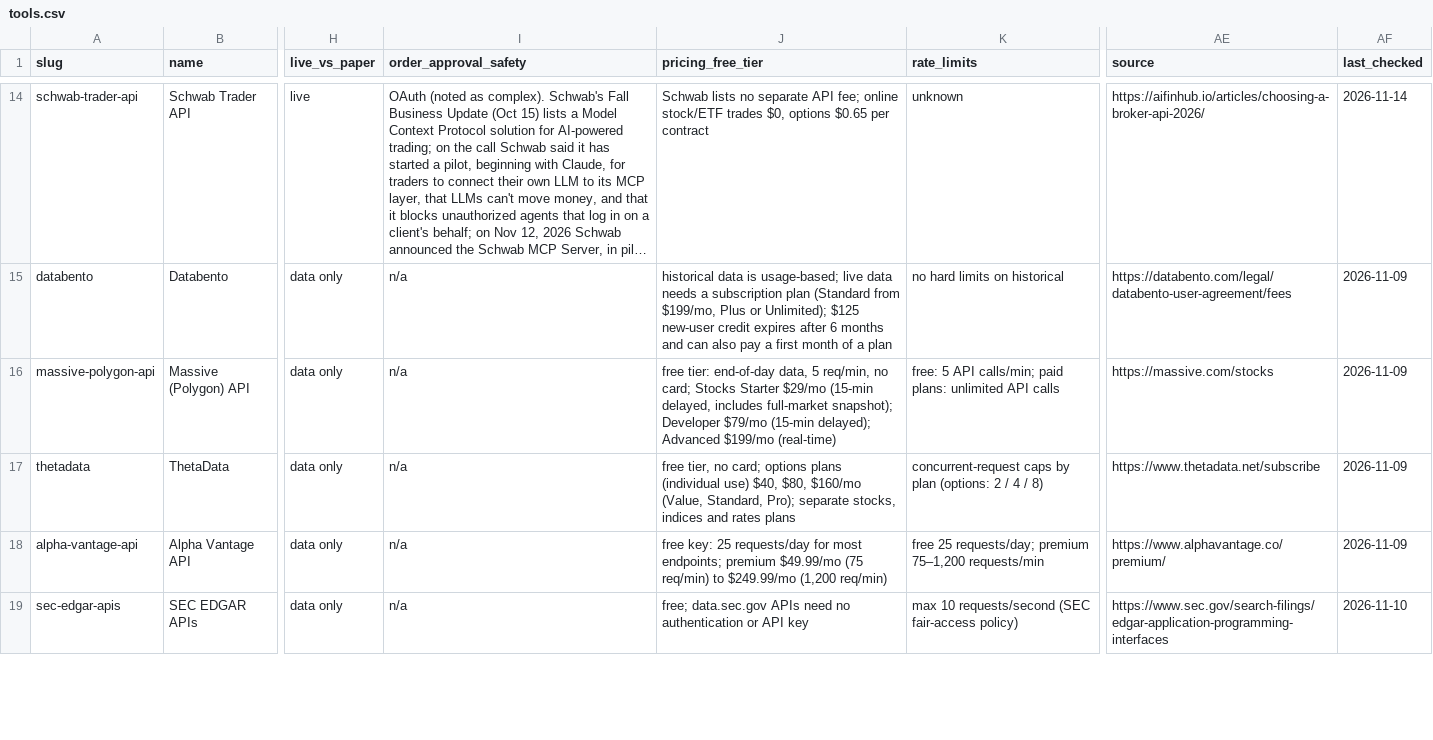
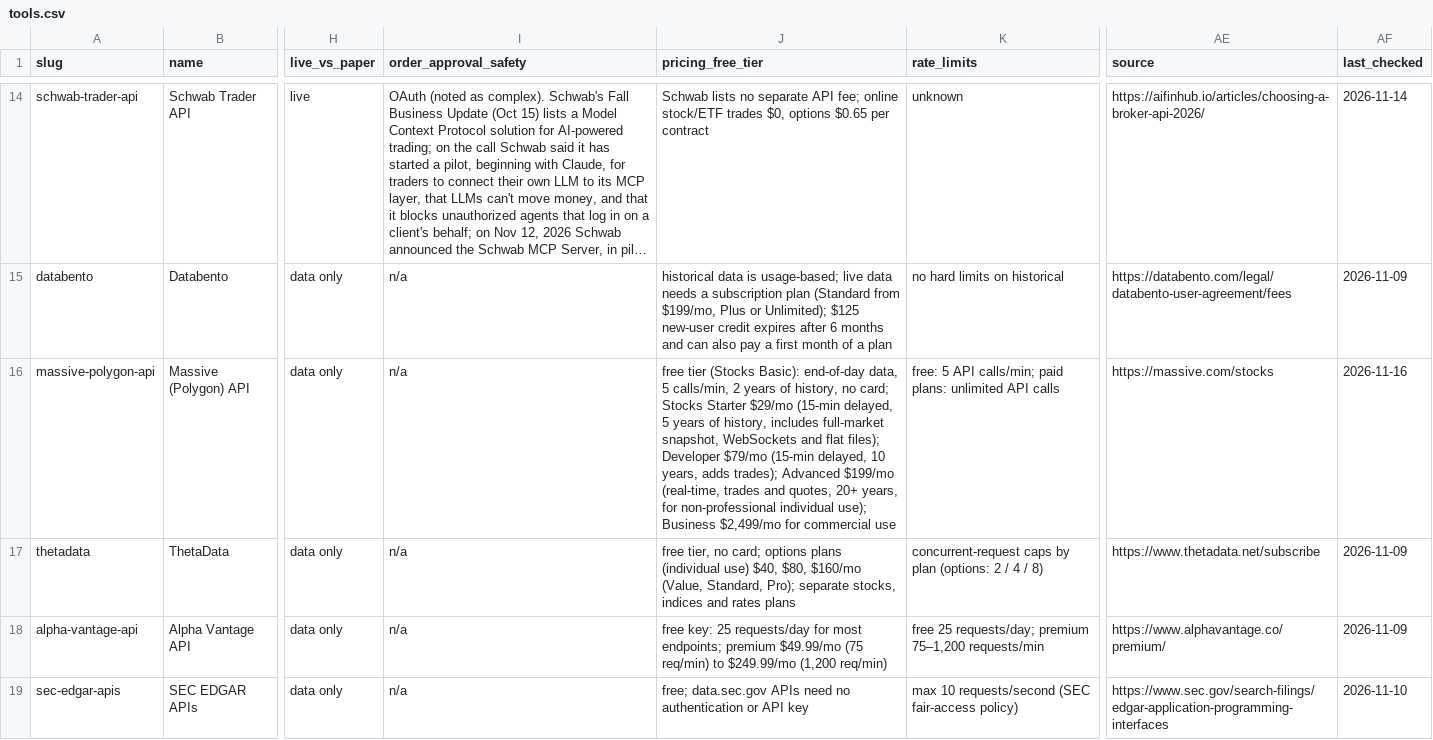
Before and after one commit to intoApex/tas-ratings, a CSV file: data/tools.csv, drawn as a sheet; only a part is shown, gaps mark what is left out; long unchanged cells end in …; the diff names each change by its address in the sheet, - before the commit and + after, or states it on an @@ line.

```diff
--- a/data/tools.csv
+++ b/data/tools.csv
-J16 (pricing_free_tier): free tier: end-of-day data, 5 req/min, no card; Stocks Starter $29/mo (15-min delayed, includes full-market snapshot); Developer $79/mo (15-min delayed); Advanced $199/mo (real-time)
+J16 (pricing_free_tier): free tier (Stocks Basic): end-of-day data, 5 calls/min, 2 years of history, no card; Stocks Starter $29/mo (15-min delayed, 5 years of history, includes full-market snapshot, WebSockets and flat files); Developer $79/mo (15-min delayed, 10 years, adds trades); Advanced $199/mo (real-time, trades and quotes, 20+ years, for non-professional individual use); Business $2,499/mo for commercial use
-AF16 (last_checked): 2026-11-09
+AF16 (last_checked): 2026-11-16
```
Also changed, not shown: 2 other files.
